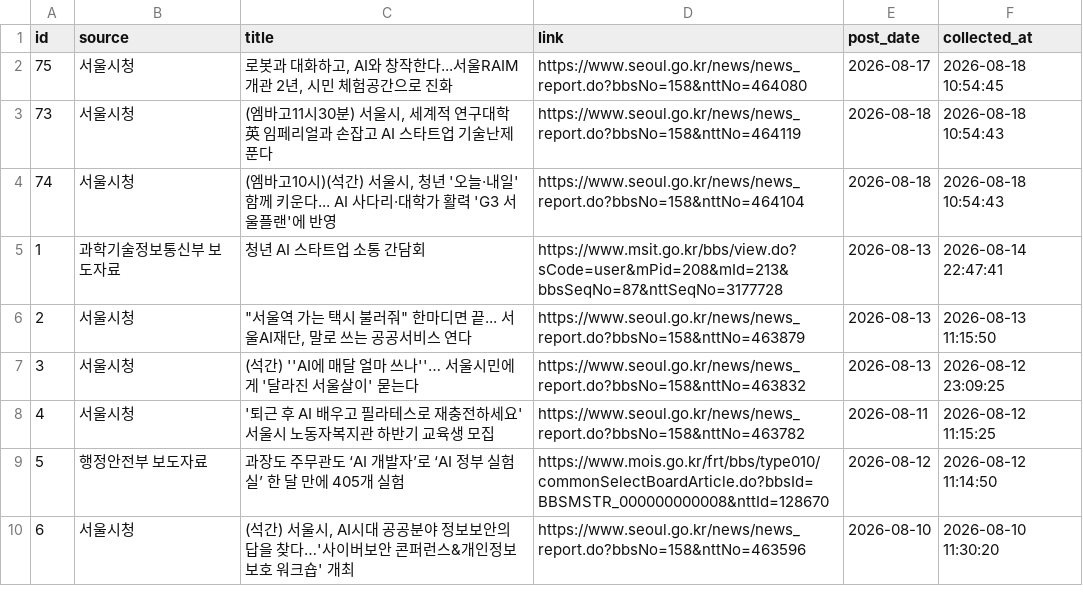
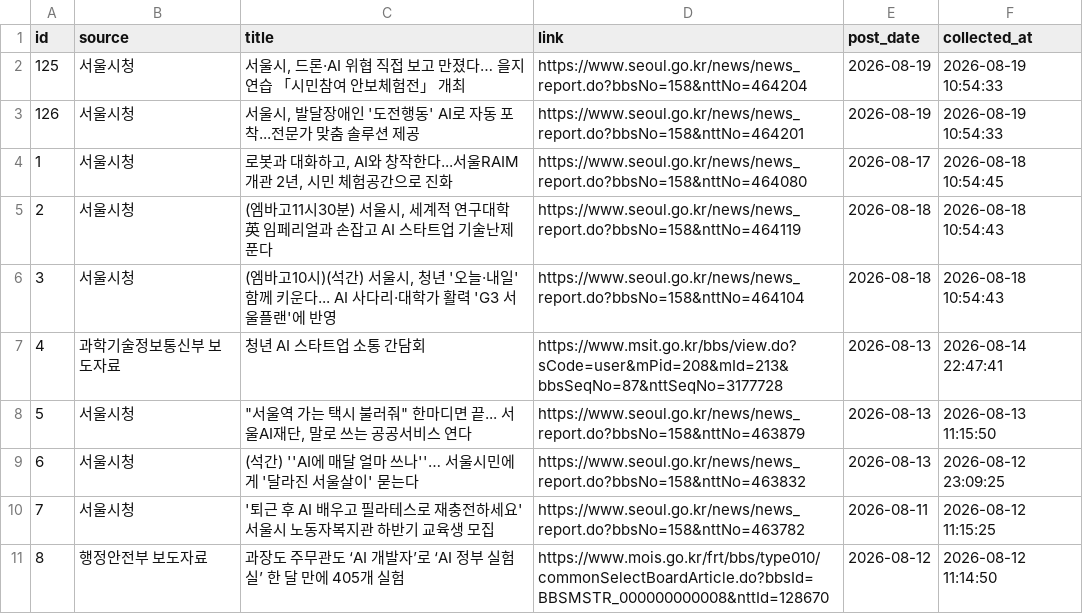
Before and after one commit to dynamicalequilibrium-source/monitor2, a CSV file: data/support_projects.csv, drawn as a sheet; only a part is shown; the shorter side is filled out with more unchanged rows; addresses are those after the commit; the diff names each change by its address in the sheet, - before the commit and + after, or states it on an @@ line.

```diff
--- a/data/support_projects.csv
+++ b/data/support_projects.csv
+row 2: 125 | 서울시청 | 서울시, 드론·AI 위협 직접 보고 만졌다… 을지연습 「시민참여 안보체험전」 개최 | https://www.seoul.go.kr/news/news_report.do?bbsNo=158&nttNo=464204 | 2026-08-19 | 2026-08-19 10:54:33
+row 3: 126 | 서울시청 | 서울시, 발달장애인 '도전행동' AI로 자동 포착...전문가 맞춤 솔루션 제공 | https://www.seoul.go.kr/news/news_report.do?bbsNo=158&nttNo=464201 | 2026-08-19 | 2026-08-19 10:54:33
@@ column A (id) renumbered from row 4 down @@
```
